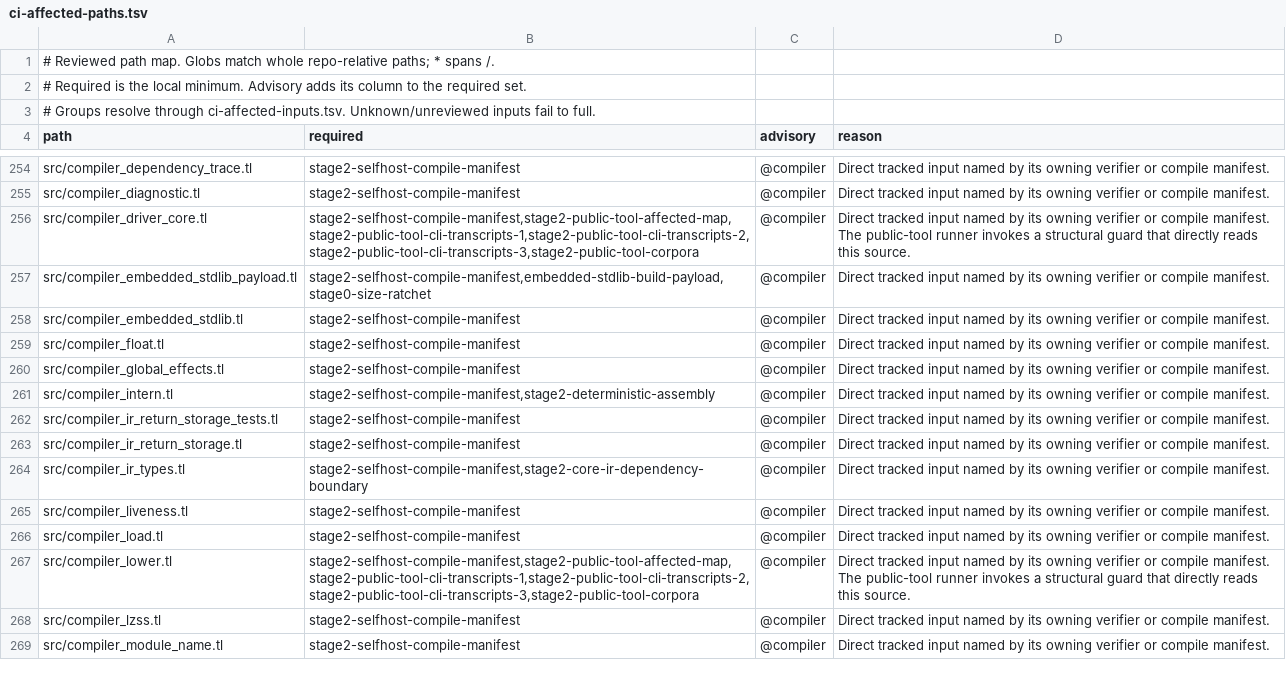
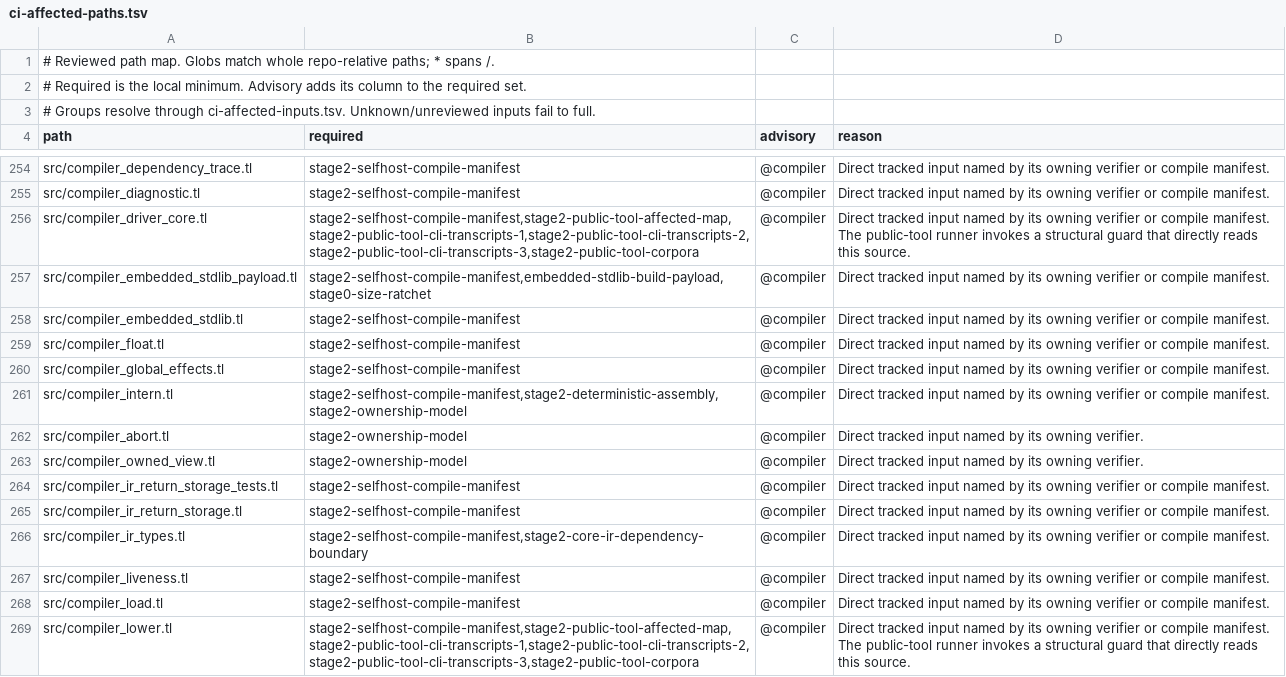
Before and after one commit to JoNil-Botta/typelisp, a TSV file: scripts/ci-affected-paths.tsv, drawn as a sheet; only a part is shown, gaps mark what is left out; the shorter side is filled out with more unchanged rows.

Commit message:
compile: carry expansion frames and symbol names lazily (#9868)
* compile: carry expansion frames and symbol names lazily

* compile: own expansion frames beside the intern table

* compile: keep the first expansion segment process-static

* compile: avoid shared-view macro spelling in expansion reset

* compile: inline the expansion generation check

* compile: grow expansion segments without a size cap

```diff
--- a/scripts/ci-affected-paths.tsv
+++ b/scripts/ci-affected-paths.tsv
@@ -260,3 +260,5 @@ src/compiler_float.tl	stage2-selfhost-compile-manifest	@compiler	Direct tracked
 src/compiler_global_effects.tl	stage2-selfhost-compile-manifest	@compiler	Direct tracked input named by its owning verifier or compile manifest.
-src/compiler_intern.tl	stage2-selfhost-compile-manifest,stage2-deterministic-assembly	@compiler	Direct tracked input named by its owning verifier or compile manifest.
+src/compiler_intern.tl	stage2-selfhost-compile-manifest,stage2-deterministic-assembly,stage2-ownership-model	@compiler	Direct tracked input named by its owning verifier or compile manifest.
+src/compiler_abort.tl	stage2-ownership-model	@compiler	Direct tracked input named by its owning verifier.
+src/compiler_owned_view.tl	stage2-ownership-model	@compiler	Direct tracked input named by its owning verifier.
 src/compiler_ir_return_storage_tests.tl	stage2-selfhost-compile-manifest	@compiler	Direct tracked input named by its owning verifier or compile manifest.
```
Also changed, not shown: 21 other files.
